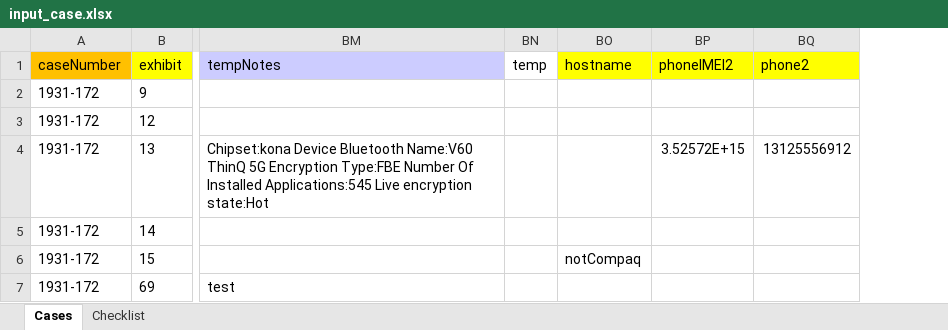
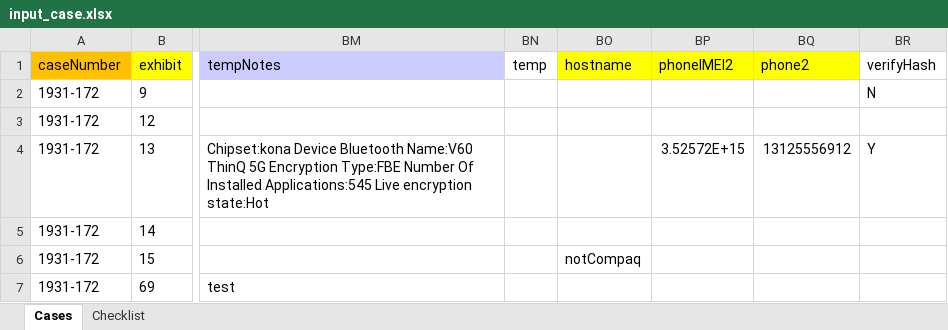
Before and after one commit to LincolnLandForensics/HodgePodge, an Excel workbook: ForensicsReporter/input_case.xlsx, sheet Cases, drawn as a sheet; only a part is shown, gaps mark what is left out; values as stored, in another font and other column widths than the file's, no borders; the diff names each change by its address in the sheet, - before the commit and + after, or states it on an @@ line.

```diff
--- a/ForensicsReporter/input_case.xlsx (sheet Cases)
+++ b/ForensicsReporter/input_case.xlsx (sheet Cases)
+column BR (verifyHash), rows 2-4: N |  | Y
```
Also changed, not shown: 2 other files.
